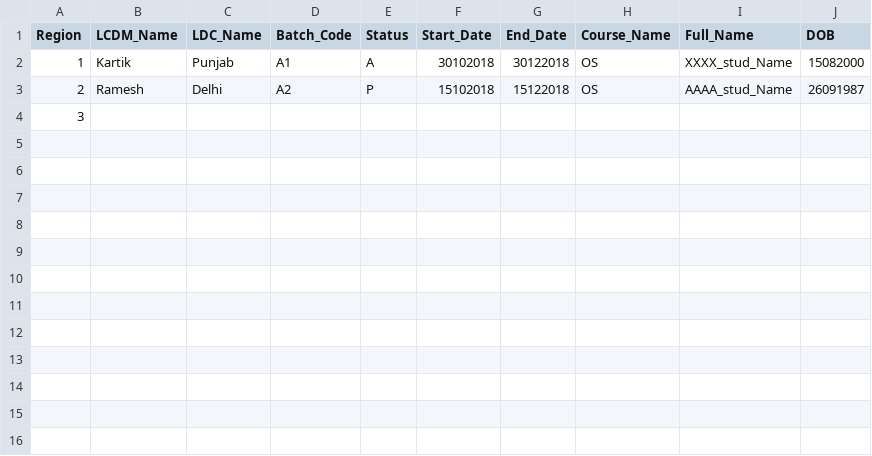
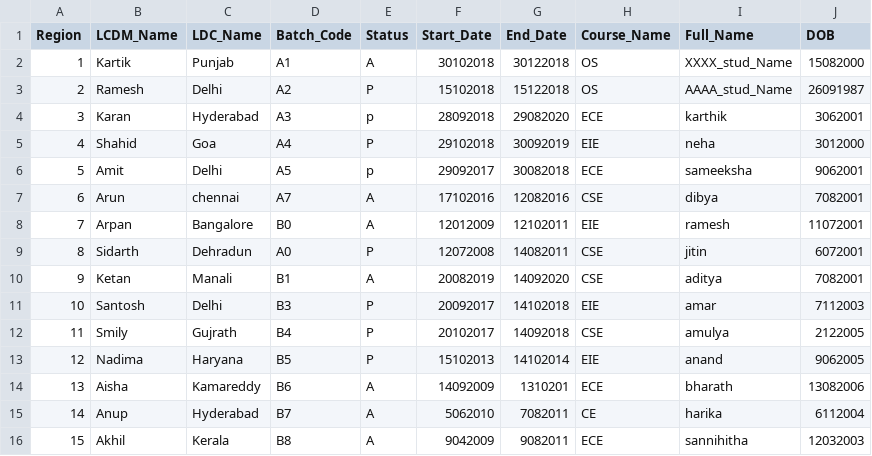
Before and after one commit to IndiaCFG3/team-58, a CSV file: Sameeksha/django_project/blog/passout.csv, drawn as a sheet.

```diff
--- a/Sameeksha/django_project/blog/passout.csv
+++ b/Sameeksha/django_project/blog/passout.csv
@@ -3,2 +3,14 @@ Region,LCDM_Name,LDC_Name,Batch_Code,Status,Start_Date,End_Date,Course_Name,Full
 2,Ramesh,Delhi,A2,P,15102018,15122018,OS,AAAA_stud_Name,26091987
-3,
+3,Karan,Hyderabad,A3,p,28092018,29082020,ECE,karthik,3062001
+4,Shahid,Goa,A4,P,29102018,30092019,EIE,neha,3012000
+5,Amit,Delhi,A5,p,29092017,30082018,ECE,sameeksha,9062001
+6,Arun,chennai,A7,A,17102016,12082016,CSE,dibya,7082001
+7,Arpan,Bangalore,B0,A,12012009,12102011,EIE,ramesh,11072001
+8,Sidarth,Dehradun,A0,P,12072008,14082011,CSE,jitin,6072001
+9,Ketan,Manali,B1,A,20082019,14092020,CSE,aditya,7082001
+10,Santosh,Delhi,B3,P,20092017,14102018,EIE,amar,7112003
+11,Smily,Gujrath,B4,P,20102017,14092018,CSE,amulya,2122005
+12,Nadima,Haryana,B5,P,15102013,14102014,EIE,anand,9062005
+13,Aisha,Kamareddy,B6,A,14092009,1310201,ECE,bharath,13082006
+14,Anup,Hyderabad,B7,A,5062010,7082011,CE,harika,6112004
+15,Akhil,Kerala,B8,A,9042009,9082011,ECE,sannihitha,12032003
```
Also changed, not shown: Sameeksha/django_project/blog/batches.csv, Sameeksha/django_project/blog/placement.csv.
